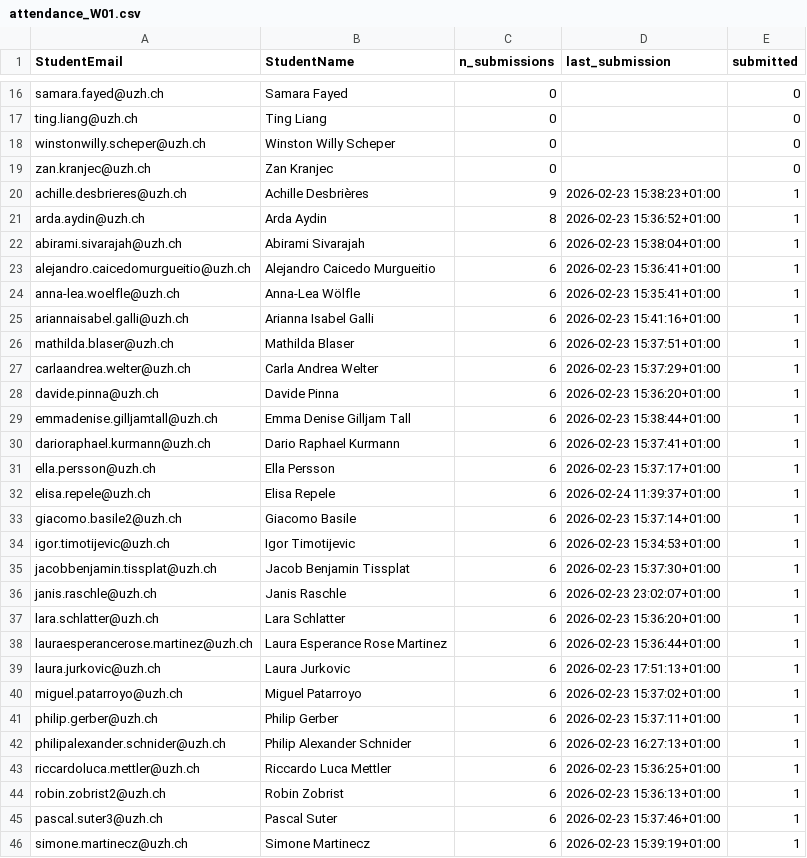
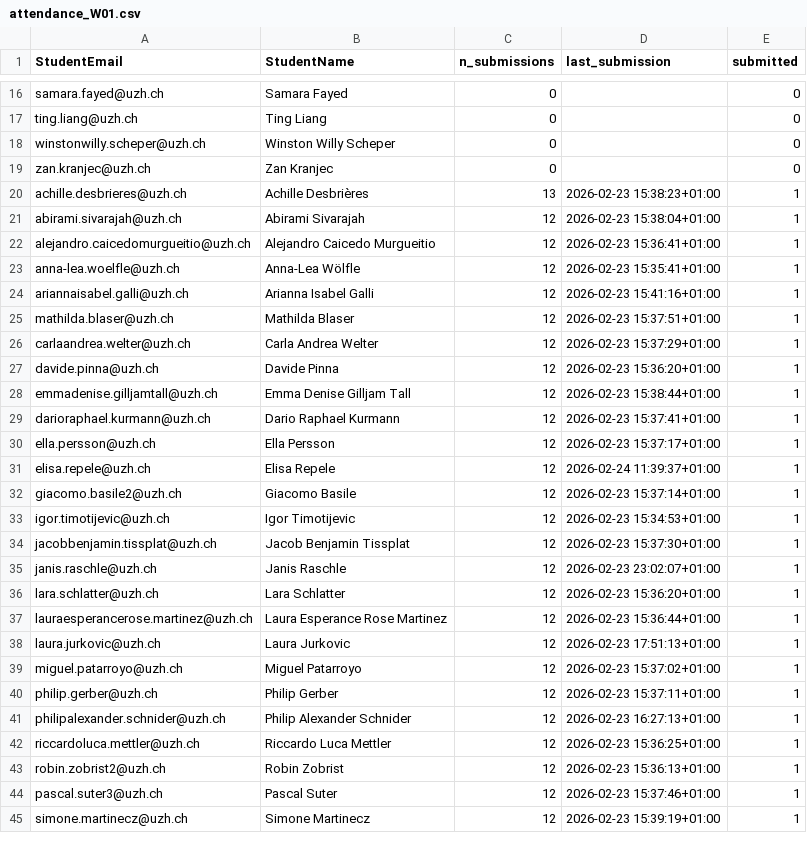
Before and after one commit to RenjieCui/Peer-Grading-Repo-archived, a CSV file: PeerGrading/Output/attendance_W01.csv, drawn as a sheet; only a part is shown, gaps mark what is left out; the diff covers the shown part only.

```diff
--- a/PeerGrading/Output/attendance_W01.csv
+++ b/PeerGrading/Output/attendance_W01.csv
@@ -19,28 +19,27 @@ winstonwilly.scheper@uzh.ch,Winston Willy Scheper,0,,0
 zan.kranjec@uzh.ch,Zan Kranjec,0,,0
-achille.desbrieres@uzh.ch,Achille Desbrières,9,2026-02-23 15:38:23+01:00,1
-arda.aydin@uzh.ch,Arda Aydin,8,2026-02-23 15:36:52+01:00,1
-abirami.sivarajah@uzh.ch,Abirami Sivarajah,6,2026-02-23 15:38:04+01:00,1
-alejandro.caicedomurgueitio@uzh.ch,Alejandro Caicedo Murgueitio,6,2026-02-23 15:36:41+01:00,1
-anna-lea.woelfle@uzh.ch,Anna-Lea Wölfle,6,2026-02-23 15:35:41+01:00,1
-ariannaisabel.galli@uzh.ch,Arianna Isabel Galli,6,2026-02-23 15:41:16+01:00,1
-mathilda.blaser@uzh.ch,Mathilda Blaser,6,2026-02-23 15:37:51+01:00,1
-carlaandrea.welter@uzh.ch,Carla Andrea Welter,6,2026-02-23 15:37:29+01:00,1
-davide.pinna@uzh.ch,Davide Pinna,6,2026-02-23 15:36:20+01:00,1
-emmadenise.gilljamtall@uzh.ch,Emma Denise Gilljam Tall,6,2026-02-23 15:38:44+01:00,1
-darioraphael.kurmann@uzh.ch,Dario Raphael Kurmann,6,2026-02-23 15:37:41+01:00,1
-ella.persson@uzh.ch,Ella Persson,6,2026-02-23 15:37:17+01:00,1
-elisa.repele@uzh.ch,Elisa Repele,6,2026-02-24 11:39:37+01:00,1
-giacomo.basile2@uzh.ch,Giacomo Basile,6,2026-02-23 15:37:14+01:00,1
-igor.timotijevic@uzh.ch,Igor Timotijevic,6,2026-02-23 15:34:53+01:00,1
-jacobbenjamin.tissplat@uzh.ch,Jacob Benjamin Tissplat,6,2026-02-23 15:37:30+01:00,1
-janis.raschle@uzh.ch,Janis Raschle,6,2026-02-23 23:02:07+01:00,1
-lara.schlatter@uzh.ch,Lara Schlatter,6,2026-02-23 15:36:20+01:00,1
-lauraesperancerose.martinez@uzh.ch,Laura Esperance Rose Martinez,6,2026-02-23 15:36:44+01:00,1
-laura.jurkovic@uzh.ch,Laura Jurkovic,6,2026-02-23 17:51:13+01:00,1
-miguel.patarroyo@uzh.ch,Miguel Patarroyo,6,2026-02-23 15:37:02+01:00,1
-philip.gerber@uzh.ch,Philip Gerber,6,2026-02-23 15:37:11+01:00,1
-philipalexander.schnider@uzh.ch,Philip Alexander Schnider,6,2026-02-23 16:27:13+01:00,1
-riccardoluca.mettler@uzh.ch,Riccardo Luca Mettler,6,2026-02-23 15:36:25+01:00,1
-robin.zobrist2@uzh.ch,Robin Zobrist,6,2026-02-23 15:36:13+01:00,1
-pascal.suter3@uzh.ch,Pascal Suter,6,2026-02-23 15:37:46+01:00,1
-simone.martinecz@uzh.ch,Simone Martinecz,6,2026-02-23 15:39:19+01:00,1
+achille.desbrieres@uzh.ch,Achille Desbrières,13,2026-02-23 15:38:23+01:00,1
+abirami.sivarajah@uzh.ch,Abirami Sivarajah,12,2026-02-23 15:38:04+01:00,1
+alejandro.caicedomurgueitio@uzh.ch,Alejandro Caicedo Murgueitio,12,2026-02-23 15:36:41+01:00,1
+anna-lea.woelfle@uzh.ch,Anna-Lea Wölfle,12,2026-02-23 15:35:41+01:00,1
+ariannaisabel.galli@uzh.ch,Arianna Isabel Galli,12,2026-02-23 15:41:16+01:00,1
+mathilda.blaser@uzh.ch,Mathilda Blaser,12,2026-02-23 15:37:51+01:00,1
+carlaandrea.welter@uzh.ch,Carla Andrea Welter,12,2026-02-23 15:37:29+01:00,1
+davide.pinna@uzh.ch,Davide Pinna,12,2026-02-23 15:36:20+01:00,1
+emmadenise.gilljamtall@uzh.ch,Emma Denise Gilljam Tall,12,2026-02-23 15:38:44+01:00,1
+darioraphael.kurmann@uzh.ch,Dario Raphael Kurmann,12,2026-02-23 15:37:41+01:00,1
+ella.persson@uzh.ch,Ella Persson,12,2026-02-23 15:37:17+01:00,1
+elisa.repele@uzh.ch,Elisa Repele,12,2026-02-24 11:39:37+01:00,1
+giacomo.basile2@uzh.ch,Giacomo Basile,12,2026-02-23 15:37:14+01:00,1
+igor.timotijevic@uzh.ch,Igor Timotijevic,12,2026-02-23 15:34:53+01:00,1
+jacobbenjamin.tissplat@uzh.ch,Jacob Benjamin Tissplat,12,2026-02-23 15:37:30+01:00,1
+janis.raschle@uzh.ch,Janis Raschle,12,2026-02-23 23:02:07+01:00,1
+lara.schlatter@uzh.ch,Lara Schlatter,12,2026-02-23 15:36:20+01:00,1
+lauraesperancerose.martinez@uzh.ch,Laura Esperance Rose Martinez,12,2026-02-23 15:36:44+01:00,1
+laura.jurkovic@uzh.ch,Laura Jurkovic,12,2026-02-23 17:51:13+01:00,1
+miguel.patarroyo@uzh.ch,Miguel Patarroyo,12,2026-02-23 15:37:02+01:00,1
+philip.gerber@uzh.ch,Philip Gerber,12,2026-02-23 15:37:11+01:00,1
+philipalexander.schnider@uzh.ch,Philip Alexander Schnider,12,2026-02-23 16:27:13+01:00,1
+riccardoluca.mettler@uzh.ch,Riccardo Luca Mettler,12,2026-02-23 15:36:25+01:00,1
+robin.zobrist2@uzh.ch,Robin Zobrist,12,2026-02-23 15:36:13+01:00,1
+pascal.suter3@uzh.ch,Pascal Suter,12,2026-02-23 15:37:46+01:00,1
+simone.martinecz@uzh.ch,Simone Martinecz,12,2026-02-23 15:39:19+01:00,1
```
Also changed, not shown: 1 added row and 16 edited cells elsewhere in this file, PeerGrading/Output/master/grade_matrix_count.csv, PeerGrading/Output/master/grade_matrix_mean.csv, 1 other file.
